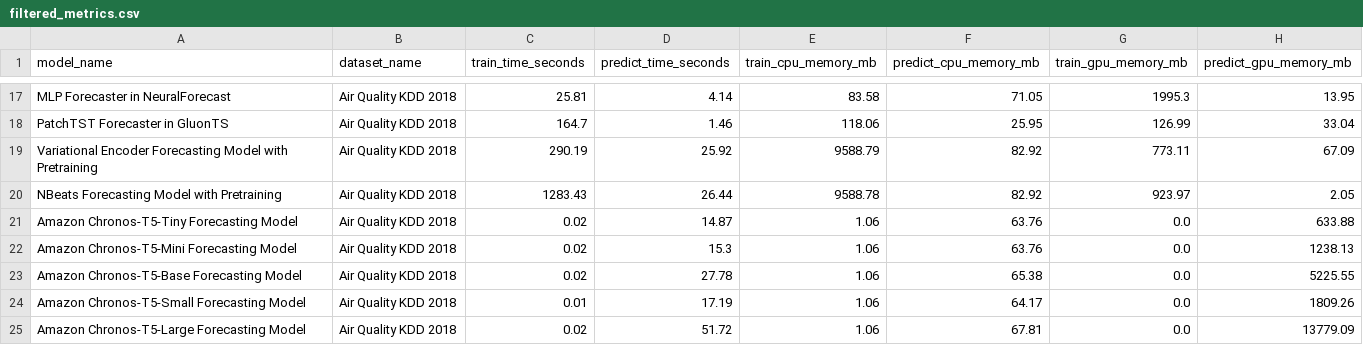
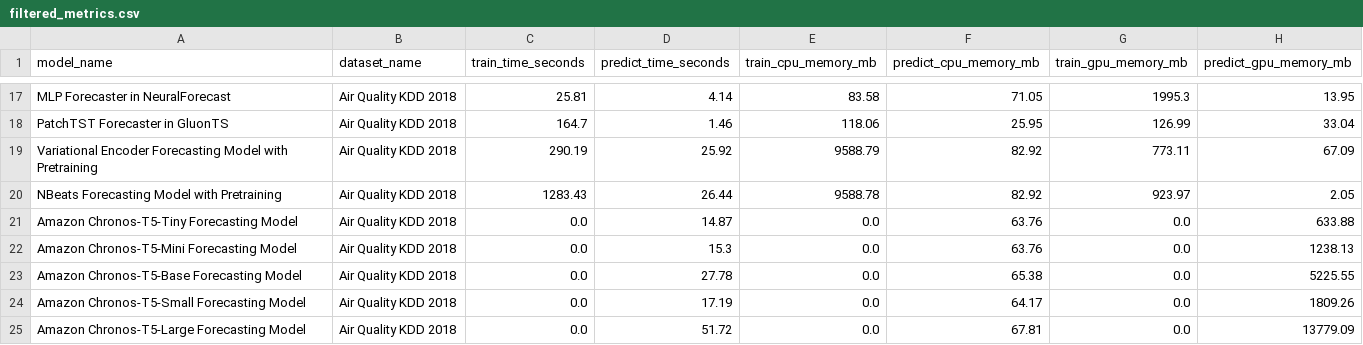
Before and after one commit to readytensor/rt_forecasting_foundational_models, a CSV file: outputs/filtered_metrics.csv, drawn as a sheet; only a part is shown, gaps mark what is left out.

```diff
--- a/outputs/filtered_metrics.csv
+++ b/outputs/filtered_metrics.csv
@@ -20,6 +20,6 @@ Variational Encoder Forecasting Model with Pretraining,Air Quality KDD 2018,290.
 NBeats Forecasting Model with Pretraining,Air Quality KDD 2018,1283.43,26.44,9588.78,82.92,923.97,2.05
-Amazon Chronos-T5-Tiny Forecasting Model,Air Quality KDD 2018,0.02,14.87,1.06,63.76,0.0,633.88
-Amazon Chronos-T5-Mini Forecasting Model,Air Quality KDD 2018,0.02,15.3,1.06,63.76,0.0,1238.13
-Amazon Chronos-T5-Base Forecasting Model,Air Quality KDD 2018,0.02,27.78,1.06,65.38,0.0,5225.55
-Amazon Chronos-T5-Small Forecasting Model,Air Quality KDD 2018,0.01,17.19,1.06,64.17,0.0,1809.26
-Amazon Chronos-T5-Large Forecasting Model,Air Quality KDD 2018,0.02,51.72,1.06,67.81,0.0,13779.09
+Amazon Chronos-T5-Tiny Forecasting Model,Air Quality KDD 2018,0.0,14.87,0.0,63.76,0.0,633.88
+Amazon Chronos-T5-Mini Forecasting Model,Air Quality KDD 2018,0.0,15.3,0.0,63.76,0.0,1238.13
+Amazon Chronos-T5-Base Forecasting Model,Air Quality KDD 2018,0.0,27.78,0.0,65.38,0.0,5225.55
+Amazon Chronos-T5-Small Forecasting Model,Air Quality KDD 2018,0.0,17.19,0.0,64.17,0.0,1809.26
+Amazon Chronos-T5-Large Forecasting Model,Air Quality KDD 2018,0.0,51.72,0.0,67.81,0.0,13779.09
```
Also changed, not shown: inputs/chronos_project_metrics.csv, 1 other file.
